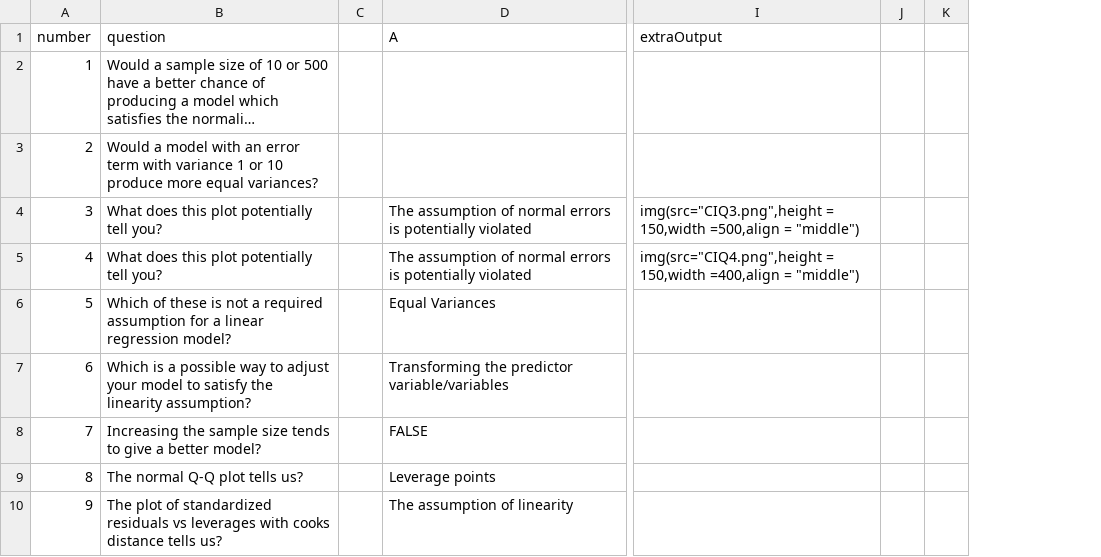
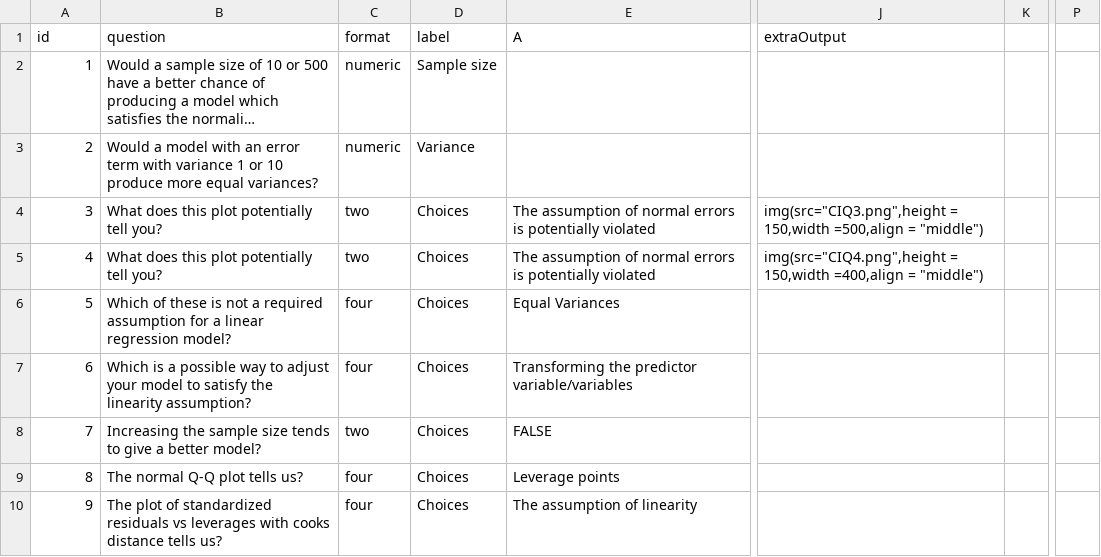
Before and after one commit to EducationShinyAppTeam/Regression_Assumptions, a CSV file: bank.csv, drawn as a sheet; only a part is shown, gaps mark what is left out; long unchanged cells end in …; removed rows and columns are numbered as before the commit, all else as after; the diff names each change by its address in the sheet, - before the commit and + after, or states it on an @@ line.

Commit message:
Updated formatting of question bank

```diff
--- a/bank.csv
+++ b/bank.csv
-column C, empty
+column C (format), rows 2-10: numeric | numeric | two | two | four | four | two | four | four
+column D (label), rows 2-10: Sample size | Variance | Choices | Choices | Choices | Choices | Choices | Choices | Choices
-column J, empty
+column P, empty
-A1: number
+A1: id
```
